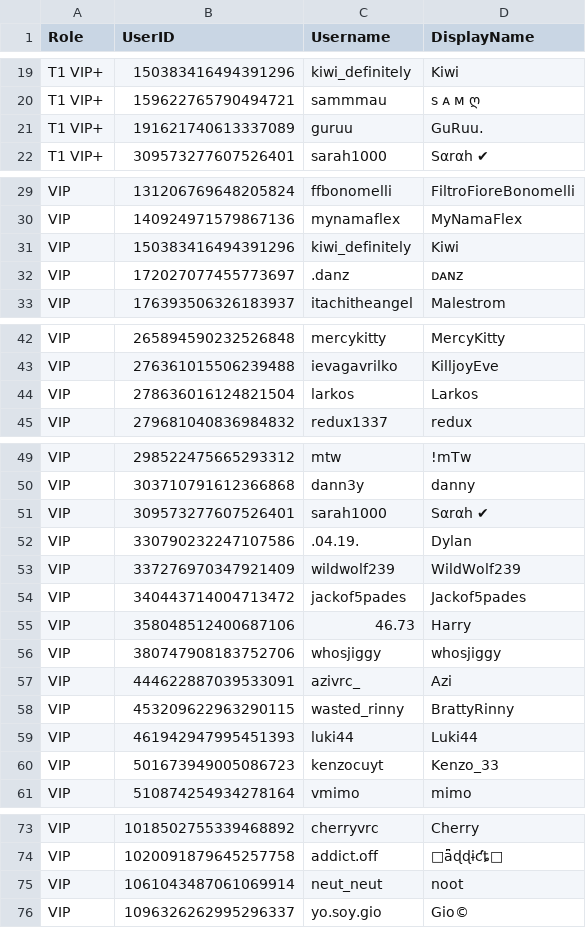
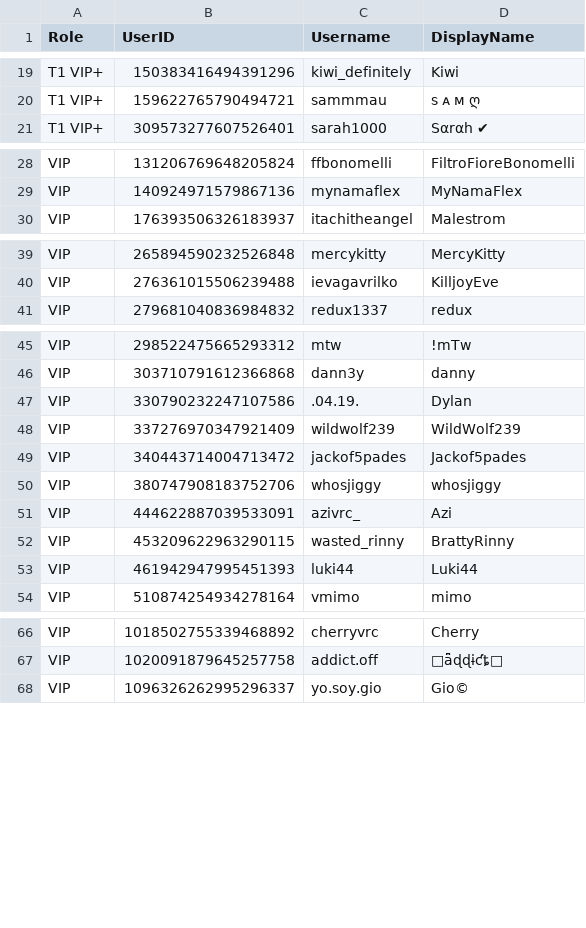
Before and after one commit to Club-Temptation/TempWorldPictures, a CSV file: web/ladieslounge/vip.csv, drawn as a sheet; only a part is shown, gaps mark what is left out; the diff names each change by its address in the sheet, - before the commit and + after, or states it on an @@ line.

Commit message:
Sync VIP list

```diff
--- a/web/ladieslounge/vip.csv
+++ b/web/ladieslounge/vip.csv
-row 21: T1 VIP+ | 191621740613337089 | guruu | GuRuu․
-row 31: VIP | 150383416494391296 | kiwi_definitely | Kiwi
-row 32: VIP | 172027077455773697 | .danz | ᴅᴀɴᴢ
-row 44: VIP | 278636016124821504 | larkos | Larkos
-row 51: VIP | 309573277607526401 | sarah1000 | Sαrαh ✔
-row 55: VIP | 358048512400687106 | 46.73 | Harry
-row 60: VIP | 501673949005086723 | kenzocuyt | Kenzo_33
-row 75: VIP | 1061043487061069914 | neut_neut | noot
```
Also changed, not shown: web/ladieslounge/vip_plus.csv, 1 other file.
